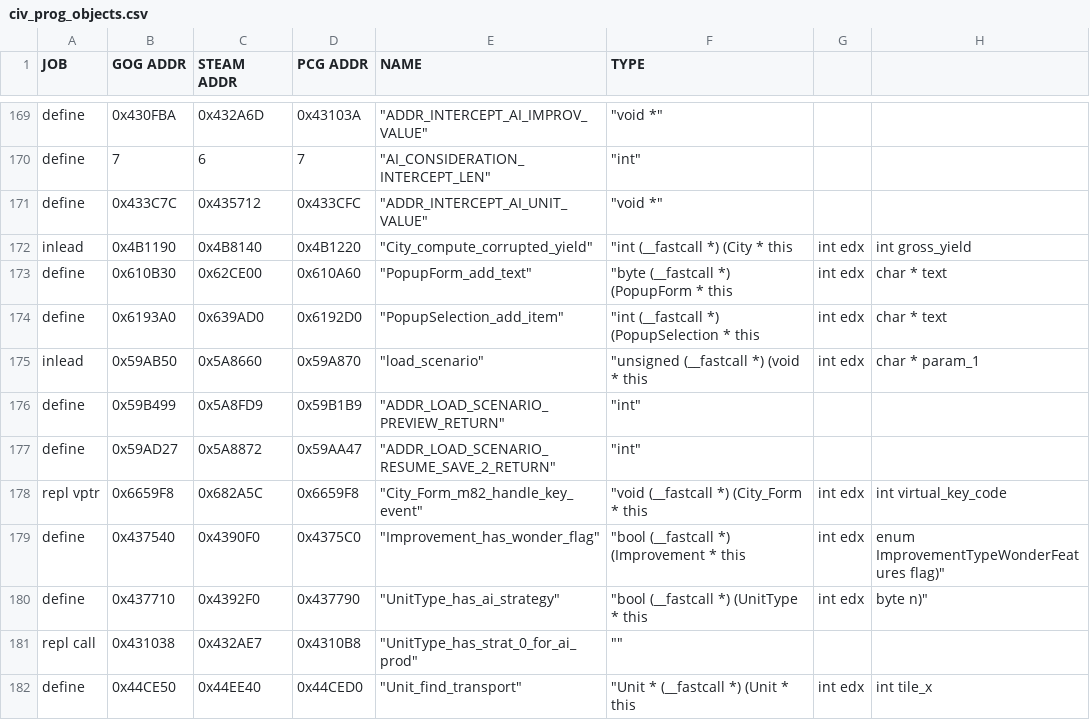
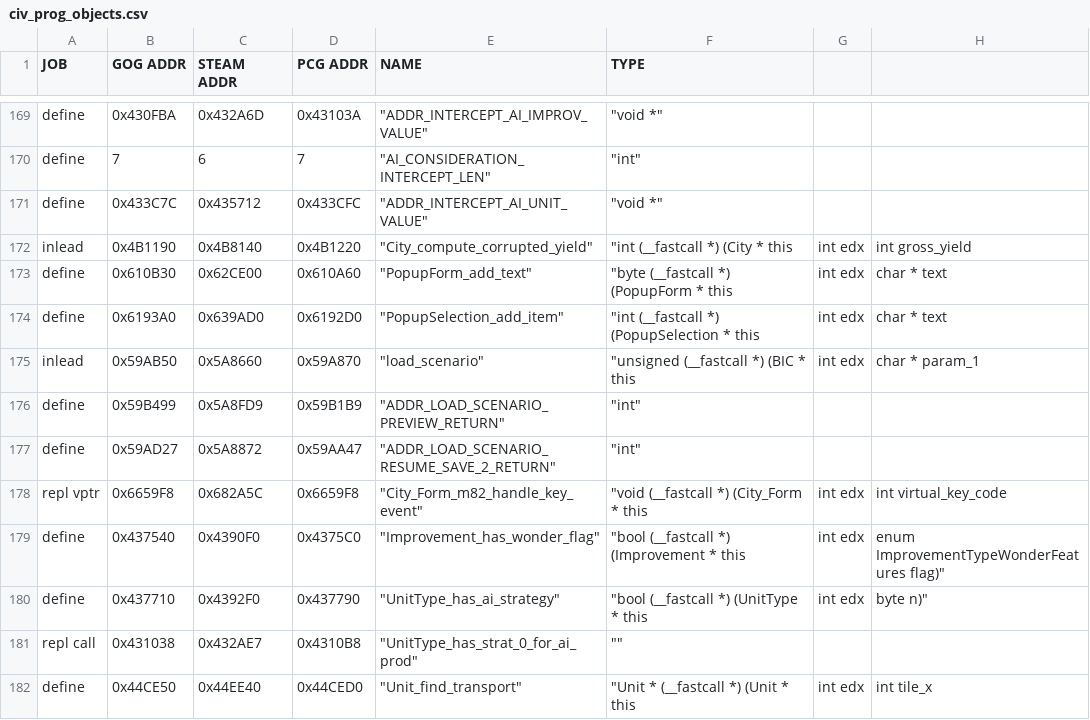
Before and after one commit to maxpetul/C3X, a CSV file: civ_prog_objects.csv, drawn as a sheet; only a part is shown, gaps mark what is left out; the diff names each change by its address in the sheet, - before the commit and + after, or states it on an @@ line.

```diff
--- a/civ_prog_objects.csv
+++ b/civ_prog_objects.csv
-F175 (TYPE): "unsigned (__fastcall *) (void * this
+F175 (TYPE): "unsigned (__fastcall *) (BIC * this
```
Also changed, not shown: 2 other files.
